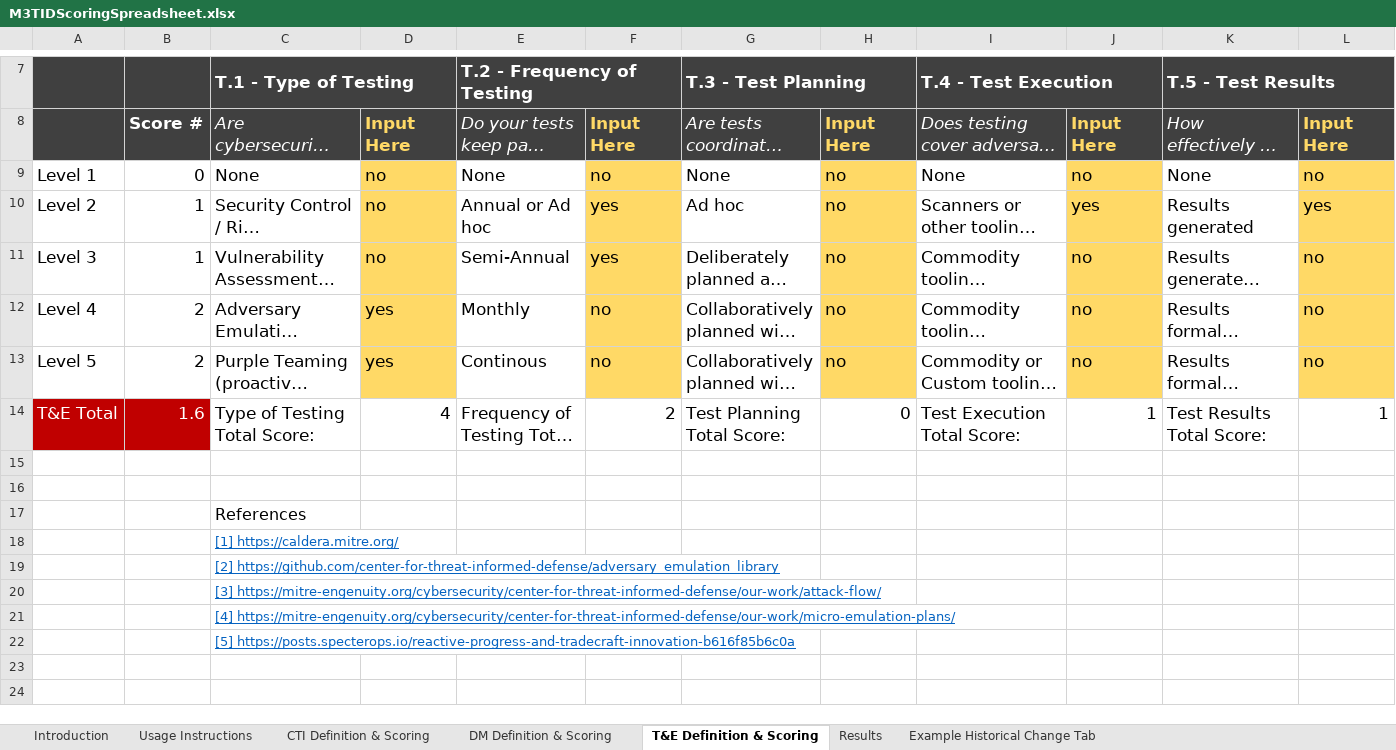
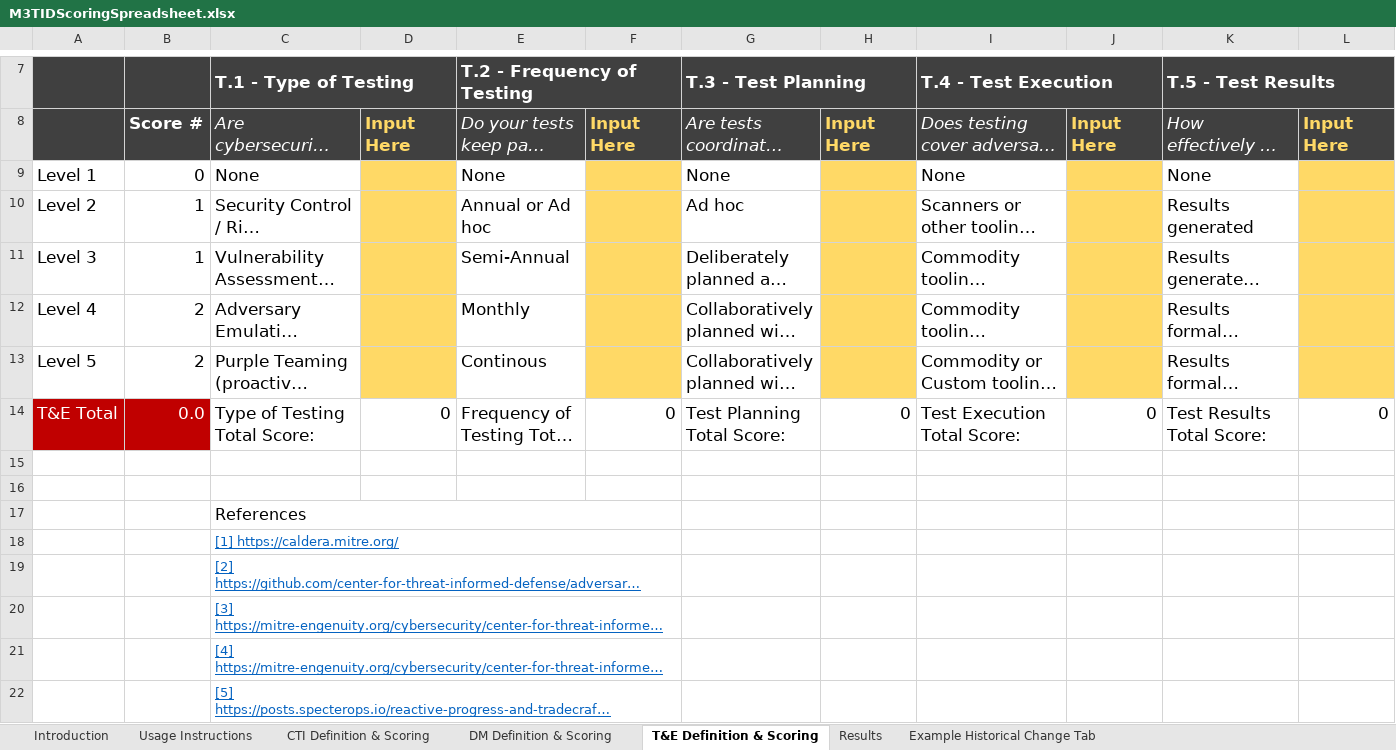
Before and after one commit to center-for-threat-informed-defense/m3tid, an Excel workbook: docs/M3TIDScoringSpreadsheet.xlsx, sheet T&E Definition & Scoring, drawn as a sheet; only a part is shown, gaps mark what is left out; long unchanged cells end in …; values as stored, in another font and other column widths than the file's, no borders; charts and pictures not drawn; the diff names each change by its address in the sheet, - before the commit and + after, or states it on an @@ line.

Commit message:
Updated Scoring Sheet

```diff
--- a/docs/M3TIDScoringSpreadsheet.xlsx (sheet T&E Definition & Scoring)
+++ b/docs/M3TIDScoringSpreadsheet.xlsx (sheet T&E Definition & Scoring)
-D9:D11: no
+D9:D11: (empty)
-F9: no
+F9: (empty)
-H9:H13: no
+H9:H13: (empty)
-J9: no
+J9: (empty)
-L9: no
+L9: (empty)
-F10:F11: yes
+F10:F11: (empty)
-J10: yes
+J10: (empty)
-L10: yes
+L10: (empty)
-J11:J13: no
+J11:J13: (empty)
-L11:L13: no
+L11:L13: (empty)
-D12:D13: yes
+D12:D13: (empty)
-F12:F13: no
+F12:F13: (empty)
-B14: 1.6
+B14: 0.0
-D14: 4
+D14: 0
-F14: 2
+F14: 0
-J14: 1
+J14: 0
-L14: 1
+L14: 0
+C17:F17 merged
+C18:F18 merged
+C19:F19 merged
+C20:F20 merged
+C21:F21 merged
+C22:F22 merged
```
Also changed, not shown: sheet DM Definition & Scoring, sheet Results, sheet CTI Definition & Scoring, sheet Example Historical Change Tab, hidden cells, charts or pictures.
